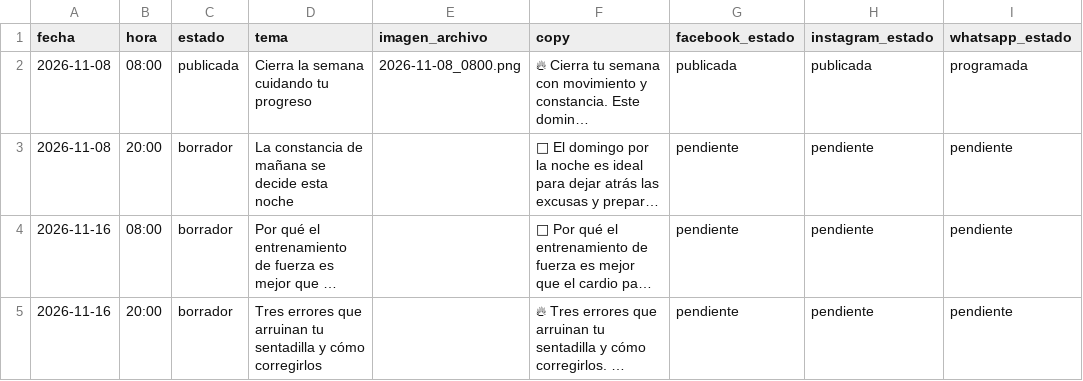
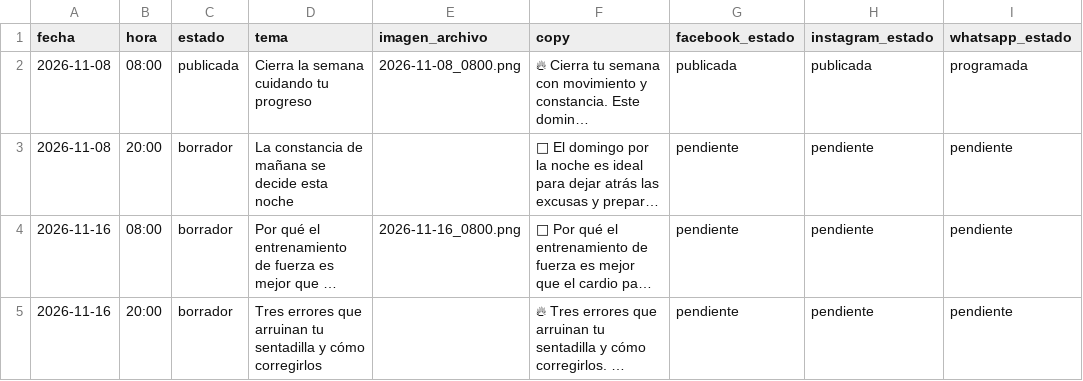
Before and after one commit to mysterrpj/megagym-publicador-incansable, a CSV file: calendario_publicaciones.csv, drawn as a sheet; long unchanged cells end in …; the diff names each change by its address in the sheet, - before the commit and + after, or states it on an @@ line.

Commit message:
chore: preparar publicacion MEGAGYM 2026-11-16 08:00

```diff
--- a/calendario_publicaciones.csv
+++ b/calendario_publicaciones.csv
-E4 (imagen_archivo): (empty)
+E4 (imagen_archivo): 2026-11-16_0800.png
```
